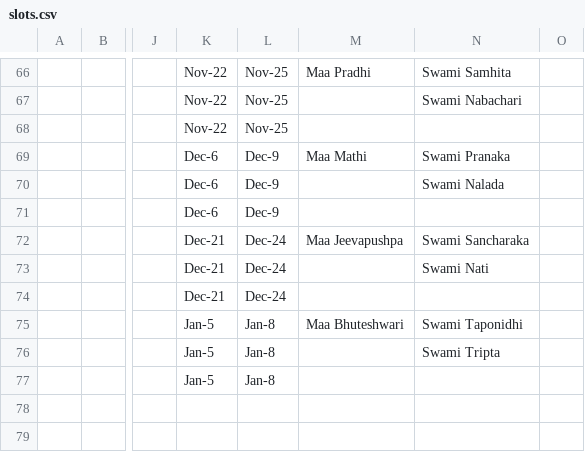
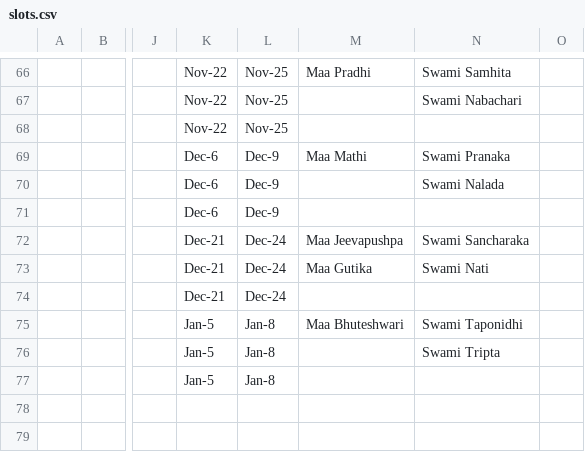
Before and after one commit to swami-gana/shrine-process, a CSV file: src/data/slots.csv, drawn as a sheet; only a part is shown, gaps mark what is left out; the diff covers the shown part only; the diff names each change by its address in the sheet, - before the commit and + after, or states it on an @@ line.

```diff
--- a/src/data/slots.csv
+++ b/src/data/slots.csv
-M73: (empty)
+M73: Maa Gutika
```
Also changed, not shown: 18 edited cells elsewhere in this file, 19 other files.
